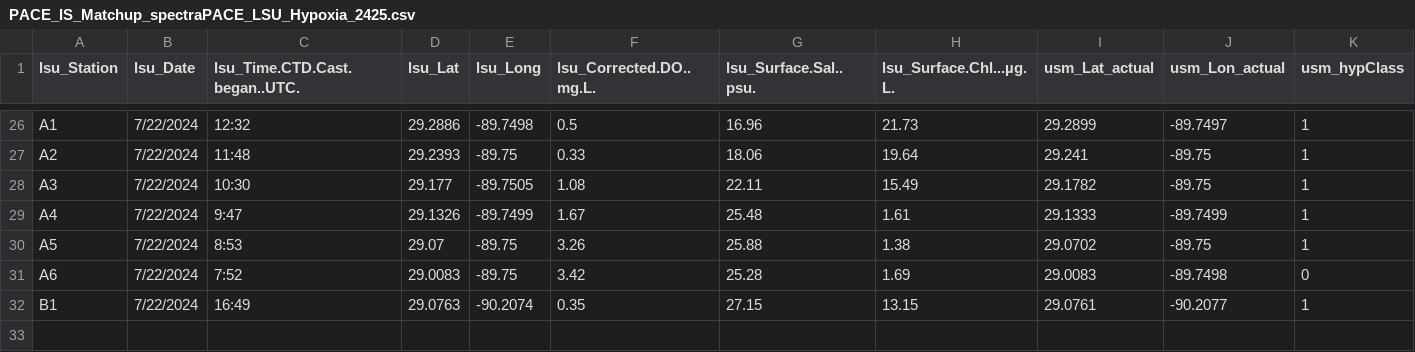
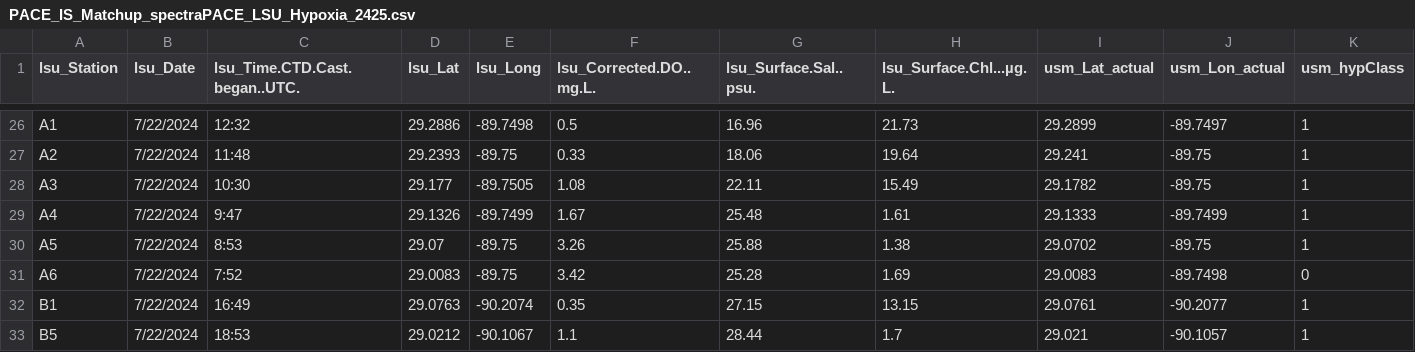
Before and after one commit to fish-pace/2026-proj-hypoxia-zones, a CSV file: contributor_folders/Harringmeyer/PACE_IS_Matchup_spectraPACE_LSU_Hypoxia_2425.csv, drawn as a sheet; only a part is shown, gaps mark what is left out; rows hold the shown columns only; the diff names each change by its address in the sheet, - before the commit and + after, or states it on an @@ line.

Commit message:
Add PACE matchup notebook and update related files

```diff
--- a/contributor_folders/Harringmeyer/PACE_IS_Matchup_spectraPACE_LSU_Hypoxia_2425.csv
+++ b/contributor_folders/Harringmeyer/PACE_IS_Matchup_spectraPACE_LSU_Hypoxia_2425.csv
+row 33: B5 | 7/22/2024 | 18:53 | 29.0212 | -90.1067 | 1.1 | 28.44 | 1.7 | 29.021 | -90.1057 | 1
```
